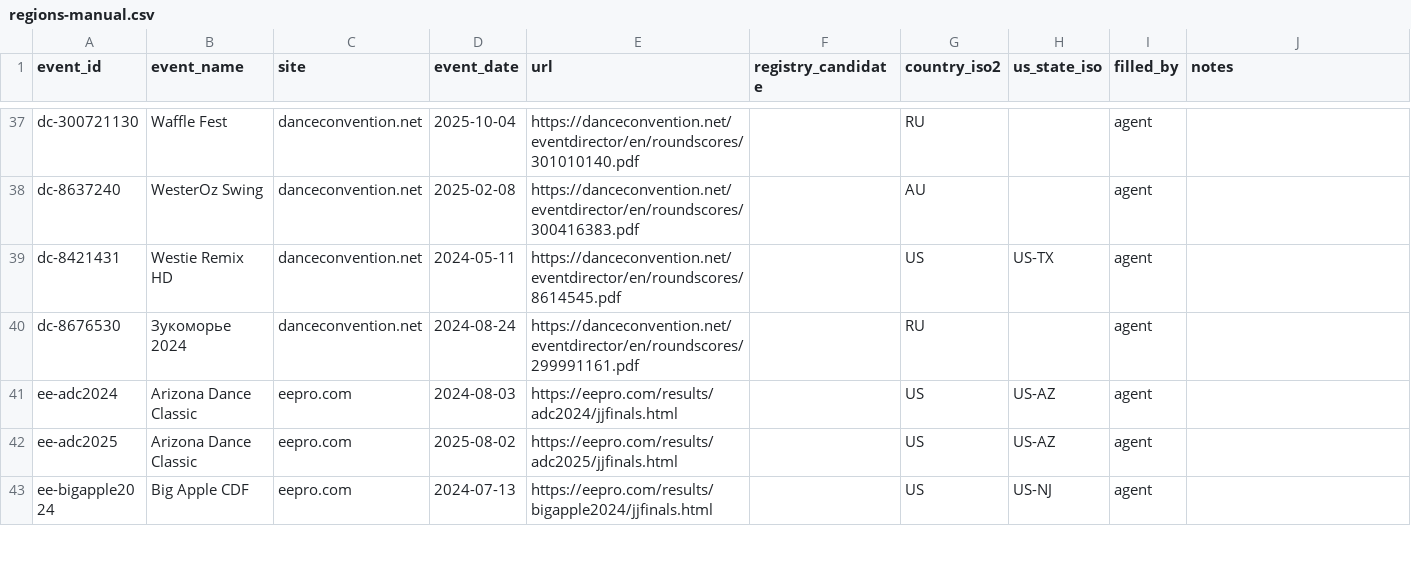
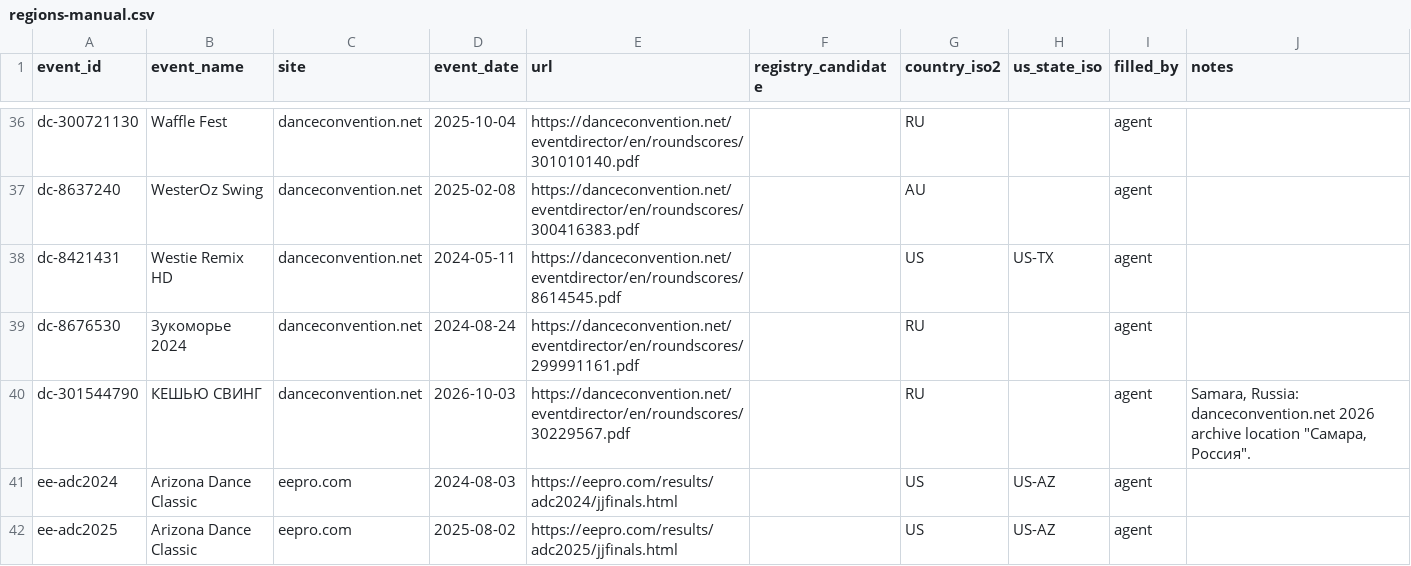
Before and after one commit to czlee/wcs, a CSV file: lookups/regions-manual.csv, drawn as a sheet; only a part is shown, gaps mark what is left out; the shorter side is filled out with more unchanged rows; the diff covers the shown part only.

```diff
--- a/lookups/regions-manual.csv
+++ b/lookups/regions-manual.csv
@@ -40,2 +39,3 @@ dc-8421431,Westie Remix HD,danceconvention.net,2024-05-11,https://danceconventio
 dc-8676530,Зукоморье 2024,danceconvention.net,2024-08-24,https://danceconvention.net/eventdirector/en/roundscores/299991161.pdf,,RU,,agent,
+dc-301544790,КЕШЬЮ СВИНГ,danceconvention.net,2026-10-03,https://danceconvention.net/eventdirector/en/roundscores/30229567.pdf,,RU,,agent,"Samara, Russia: danceconvention.net 2026 archive location ""Самара, Россия""."
 ee-adc2024,Arizona Dance Classic,eepro.com,2024-08-03,https://eepro.com/results/adc2024/jjfinals.html,,US,US-AZ,agent,
```
Also changed, not shown: 7 added rows and 8 removed rows elsewhere in this file, 3 other files.
